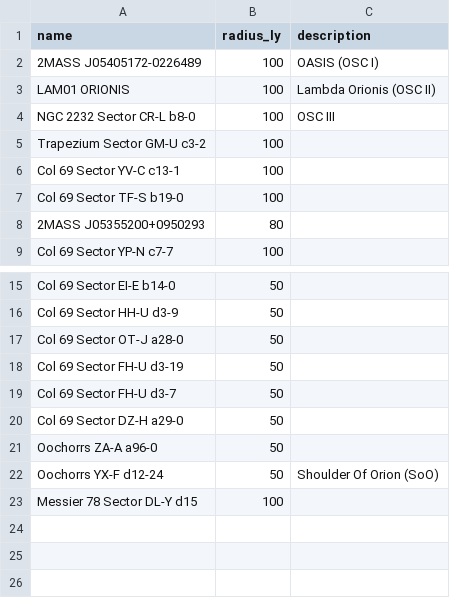
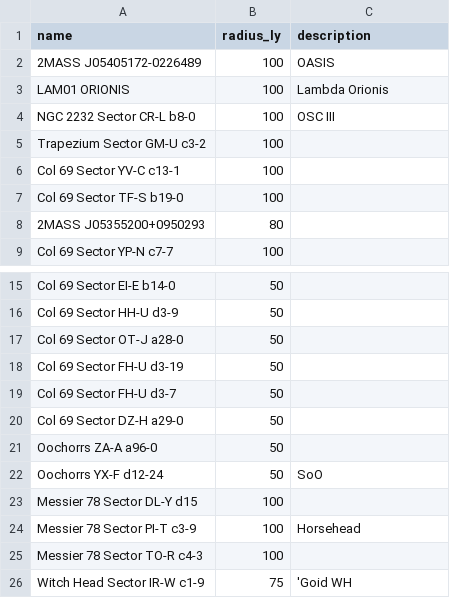
Before and after one commit to alkarboly/OASIS_Cartograph, a CSV file: data/vis_anchor_systems.csv, drawn as a sheet; only a part is shown, gaps mark what is left out.

Commit message:
Update visualization systems and manifests data

```diff
--- a/data/vis_anchor_systems.csv
+++ b/data/vis_anchor_systems.csv
@@ -1,4 +1,4 @@
 name,radius_ly,description
-2MASS J05405172-0226489,100,OASIS (OSC I)
-LAM01 ORIONIS,100,Lambda Orionis (OSC II)
+2MASS J05405172-0226489,100,OASIS
+LAM01 ORIONIS,100,Lambda Orionis
 NGC 2232 Sector CR-L b8-0, 100,OSC III
@@ -21,3 +21,6 @@ Col 69 Sector DZ-H a29-0,50,
 Oochorrs ZA-A a96-0,50,
-Oochorrs YX-F d12-24, 50, Shoulder Of Orion (SoO)
+Oochorrs YX-F d12-24, 50, SoO
 Messier 78 Sector DL-Y d15,100,
+Messier 78 Sector PI-T c3-9,100, Horsehead
+Messier 78 Sector TO-R c4-3,100,
+Witch Head Sector IR-W c1-9,75, 'Goid WH
```
Also changed, not shown: 6 other files.
